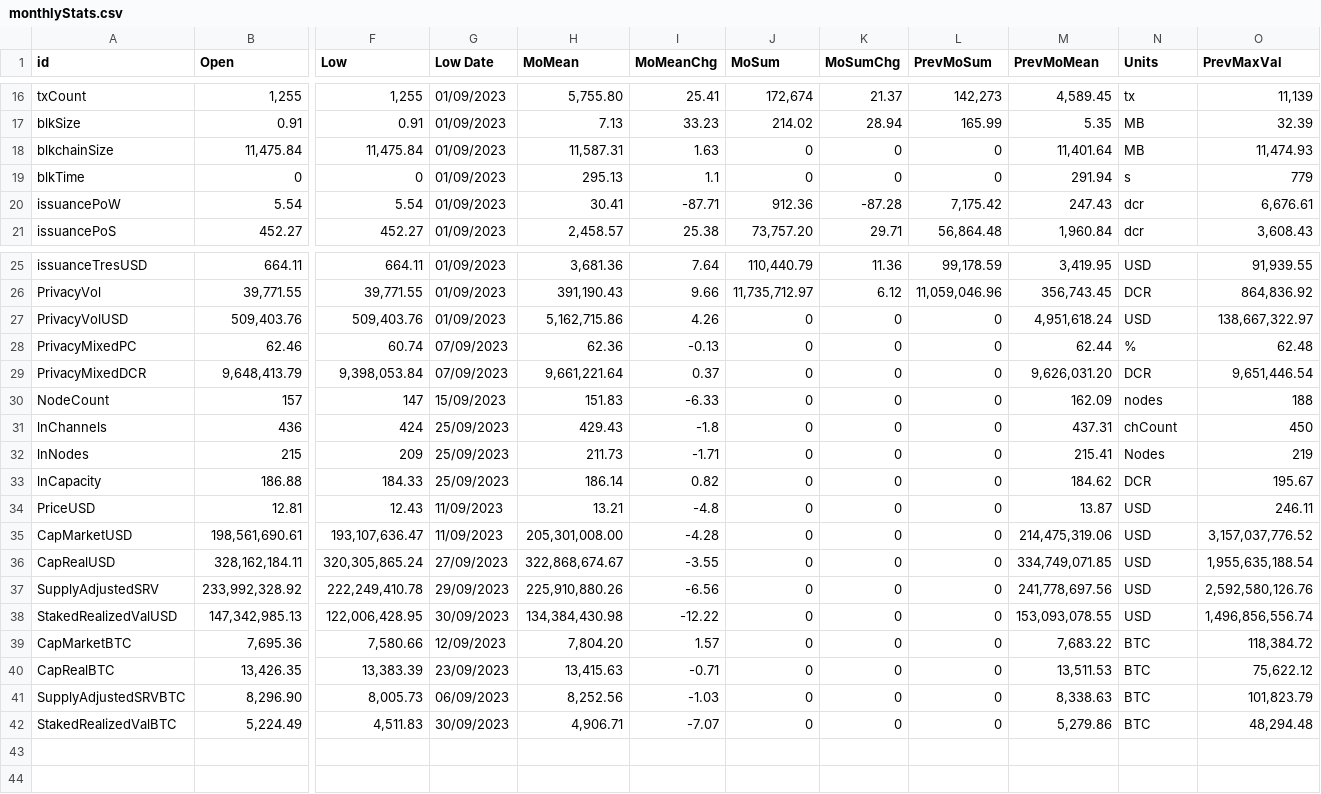
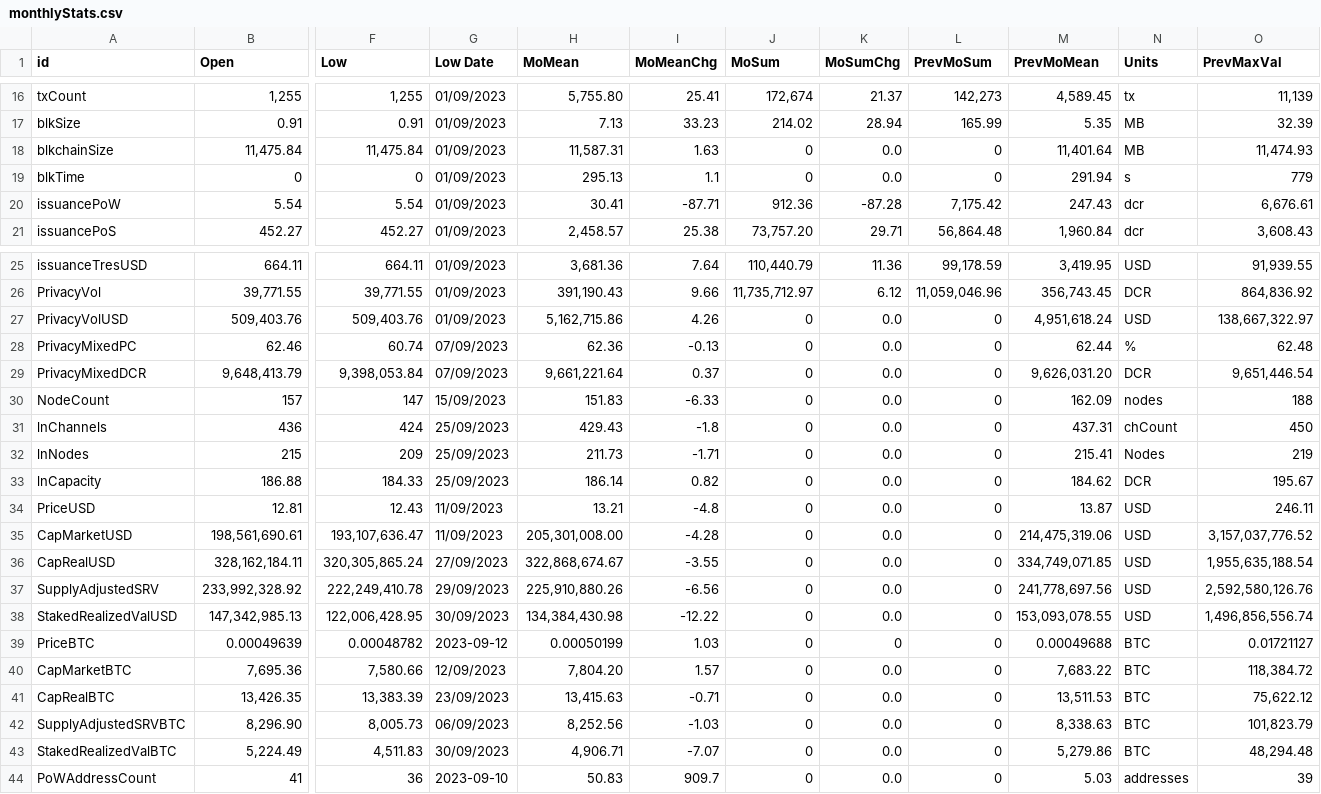
Before and after one commit to bochinchero/dcrsnapshots, a CSV file: 2023-09/monthlyStats.csv, drawn as a sheet; only a part is shown, gaps mark what is left out; addresses are those after the commit; rows hold the shown columns only; the diff covers the shown part only; the diff names each change by its address in the sheet, - before the commit and + after, or states it on an @@ line.

Commit message:
Sept. 23  Issue - Rev 4
Added stats for PoW addr count and Price BTC

```diff
--- a/2023-09/monthlyStats.csv
+++ b/2023-09/monthlyStats.csv
-K18:K19 (MoSumChg): 0
+K18:K19 (MoSumChg): 0.0
-K27:K38 (MoSumChg): 0
+K27:K38 (MoSumChg): 0.0
+row 39: PriceBTC | 0.00049639 | 0.00048782 | 2023-09-12 | 0.00050199 | 1.03 | 0 | 0 | 0 | 0.00049688 | BTC | 0.01721127
-K40:K43 (MoSumChg): 0
+K40:K43 (MoSumChg): 0.0
+row 44: PoWAddressCount | 41 | 36 | 2023-09-10 | 50.83 | 909.7 | 0 | 0.0 | 0 | 5.03 | addresses | 39
```
Also changed, not shown: 6 edited cells elsewhere in this file, 9 other files.
